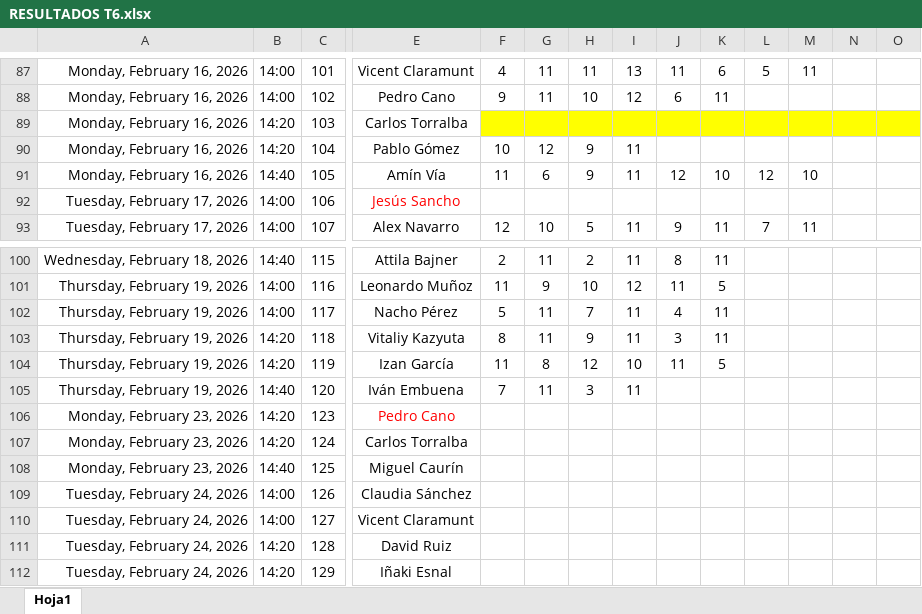
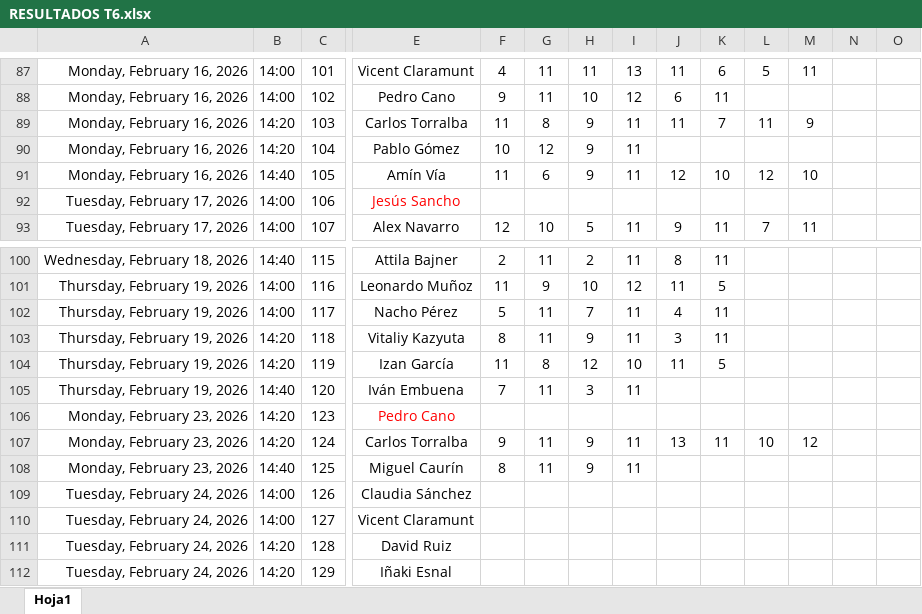
Before and after one commit to Ruseral84/pp_consulta, an Excel workbook: RESULTADOS T6.xlsx, sheet Hoja1, drawn as a sheet; only a part is shown, gaps mark what is left out; values as stored, in another font and other column widths than the file's, no borders; the diff names each change by its address in the sheet, - before the commit and + after, or states it on an @@ line.

Commit message:
SUBIDA RESULTADOS

```diff
--- a/RESULTADOS T6.xlsx (sheet Hoja1)
+++ b/RESULTADOS T6.xlsx (sheet Hoja1)
-F89: (empty)
+F89: 11
-F89:O89 fill: #FFFF00
+F89:O89 fill: none
-G89: (empty)
+G89: 8
-H89: (empty)
+H89: 9
-I89: (empty)
+I89: 11
-J89: (empty)
+J89: 11
-K89: (empty)
+K89: 7
-L89: (empty)
+L89: 11
-M89: (empty)
+M89: 9
-F107: (empty)
+F107: 9
-G107:G108: (empty)
+G107:G108: 11
-H107:H108: (empty)
+H107:H108: 9
-I107:I108: (empty)
+I107:I108: 11
-J107: (empty)
+J107: 13
-K107: (empty)
+K107: 11
-L107: (empty)
+L107: 10
-M107: (empty)
+M107: 12
-F108: (empty)
+F108: 8
```
